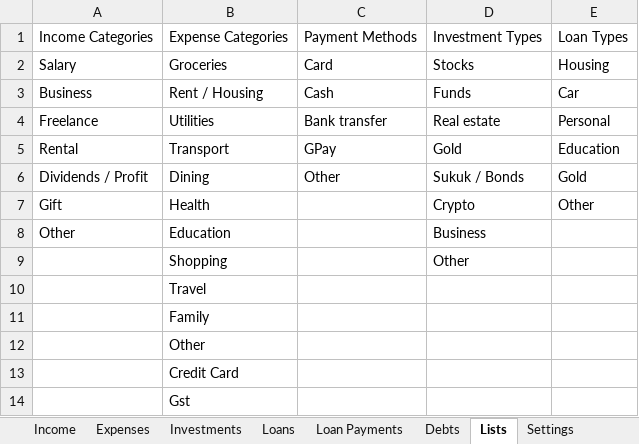
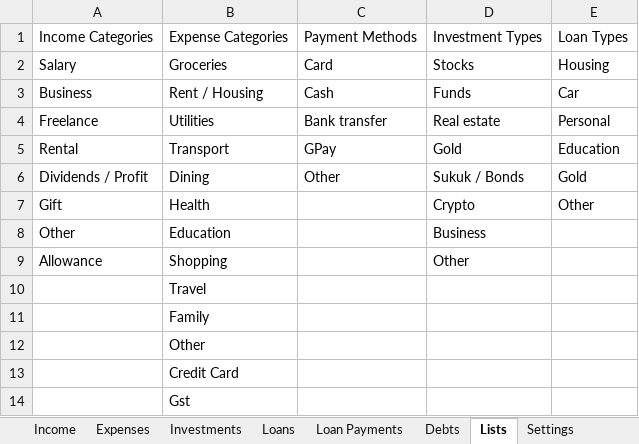
Before and after one commit to SanjoPoly/MyLedger, an Excel workbook: my-money.xlsx, sheet Lists, drawn as a sheet; values as stored, in another font and other column widths than the file's, no borders; the diff names each change by its address in the sheet, - before the commit and + after, or states it on an @@ line.

```diff
--- a/my-money.xlsx (sheet Lists)
+++ b/my-money.xlsx (sheet Lists)
-A9: (empty)
+A9: Allowance
```
Also changed, not shown: sheet Income, sheet Settings.
